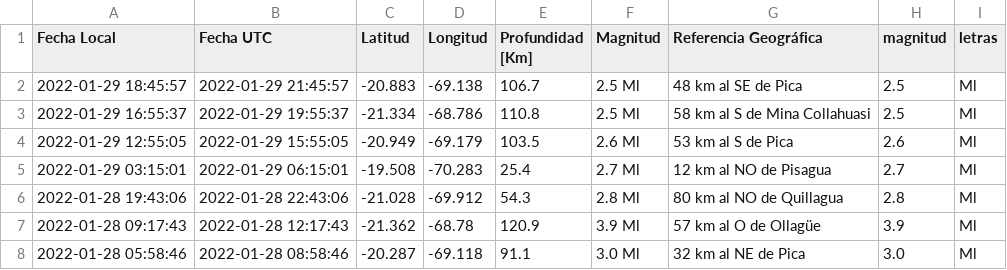
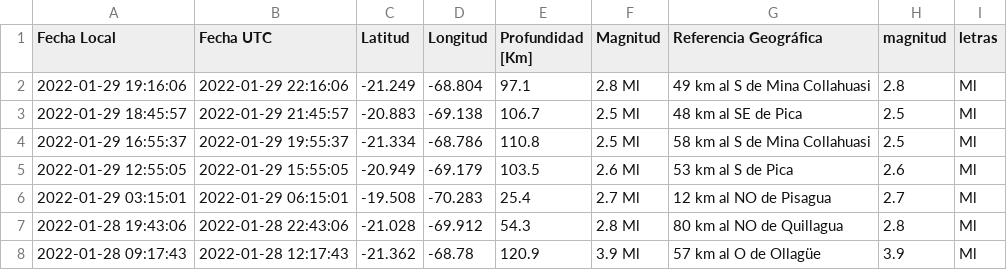
Before and after one commit to brunooviedo/sismosiquique, a CSV file: data_iquique.csv, drawn as a sheet; only a part is shown; the shorter side is filled out with more unchanged rows.

```diff
--- a/data_iquique.csv
+++ b/data_iquique.csv
@@ -1,2 +1,3 @@
 Fecha Local,Fecha UTC,Latitud,Longitud,Profundidad [Km],Magnitud,Referencia Geográfica,magnitud,letras
+2022-01-29 19:16:06,2022-01-29 22:16:06,-21.249,-68.804,97.1,2.8 Ml, 49 km al S de Mina Collahuasi,2.8,Ml
 2022-01-29 18:45:57,2022-01-29 21:45:57,-20.883,-69.138,106.7,2.5 Ml, 48 km al SE de Pica,2.5,Ml
```
Also changed, not shown: data_iqq.csv, 2 other files.
